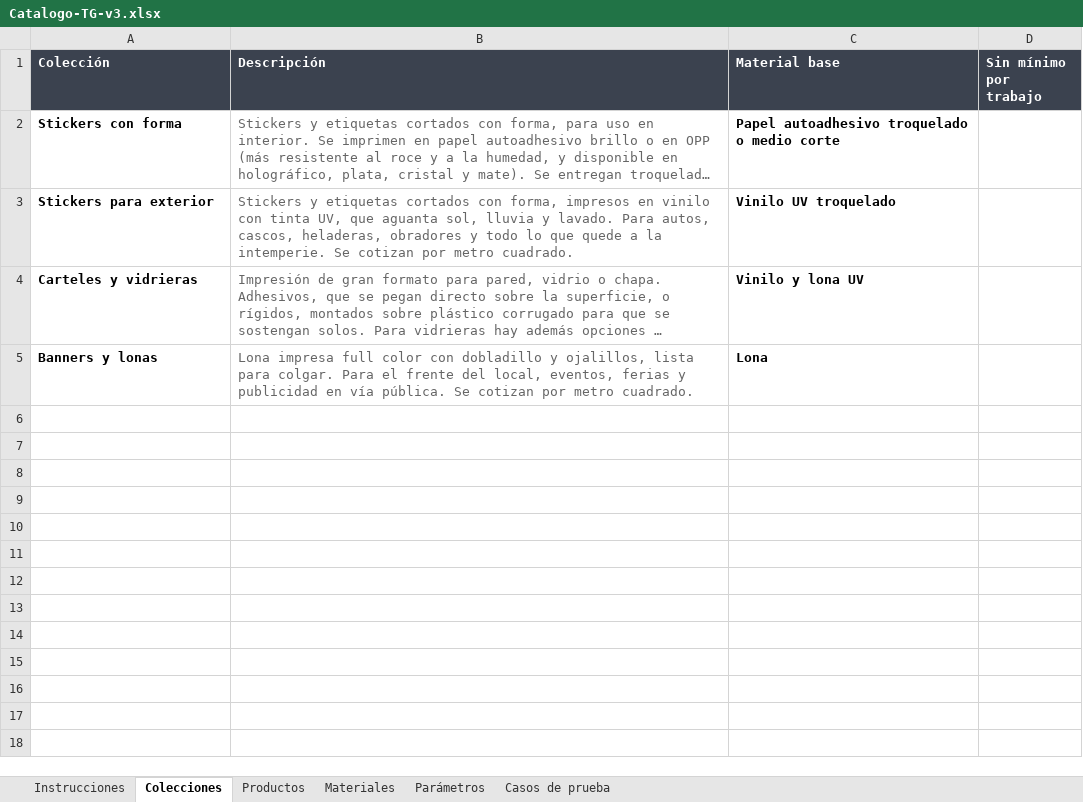
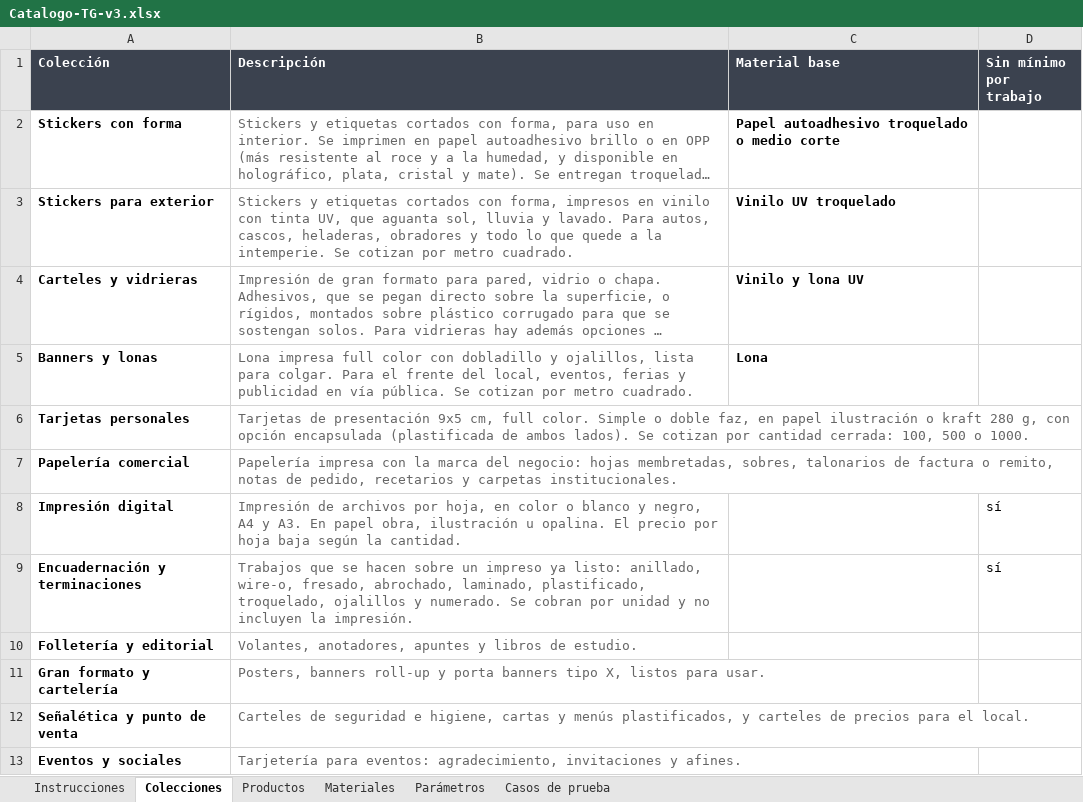
Before and after one commit to MartinFernandezSantia/AI-OS, an Excel workbook: project-context/TerminalGrafica/whatsapp-rag/Catalogo-TG-v3.xlsx, sheet Colecciones, drawn as a sheet; long unchanged cells end in …; values as stored, in another font and other column widths than the file's, no borders; the diff names each change by its address in the sheet, - before the commit and + after, or states it on an @@ line.

```diff
--- a/project-context/TerminalGrafica/whatsapp-rag/Catalogo-TG-v3.xlsx (sheet Colecciones)
+++ b/project-context/TerminalGrafica/whatsapp-rag/Catalogo-TG-v3.xlsx (sheet Colecciones)
+row 6: Tarjetas personales | Tarjetas de presentación 9x5 cm, full color. Simple o doble faz, en papel ilustración o kraft 280 g, con opción encapsulada (plastificada de ambos lados). Se cotizan por cantidad cerrada: 100, 500 o 1000.
+row 7: Papelería comercial | Papelería impresa con la marca del negocio: hojas membretadas, sobres, talonarios de factura o remito, notas de pedido, recetarios y carpetas institucionales.
+row 8: Impresión digital | Impresión de archivos por hoja, en color o blanco y negro, A4 y A3. En papel obra, ilustración u opalina. El precio por hoja baja según la cantidad. |  | sí
+row 9: Encuadernación y terminaciones | Trabajos que se hacen sobre un impreso ya listo: anillado, wire-o, fresado, abrochado, laminado, plastificado, troquelado, ojalillos y numerado. Se cobran por unidad y no incluyen la impresión. |  | sí
+row 10: Folletería y editorial | Volantes, anotadores, apuntes y libros de estudio.
+row 11: Gran formato y cartelería | Posters, banners roll-up y porta banners tipo X, listos para usar.
+row 12: Señalética y punto de venta | Carteles de seguridad e higiene, cartas y menús plastificados, y carteles de precios para el local.
+row 13: Eventos y sociales | Tarjetería para eventos: agradecimiento, invitaciones y afines.
```
Also changed, not shown: sheet Materiales, sheet Productos, sheet Casos de prueba, 8 other files.
